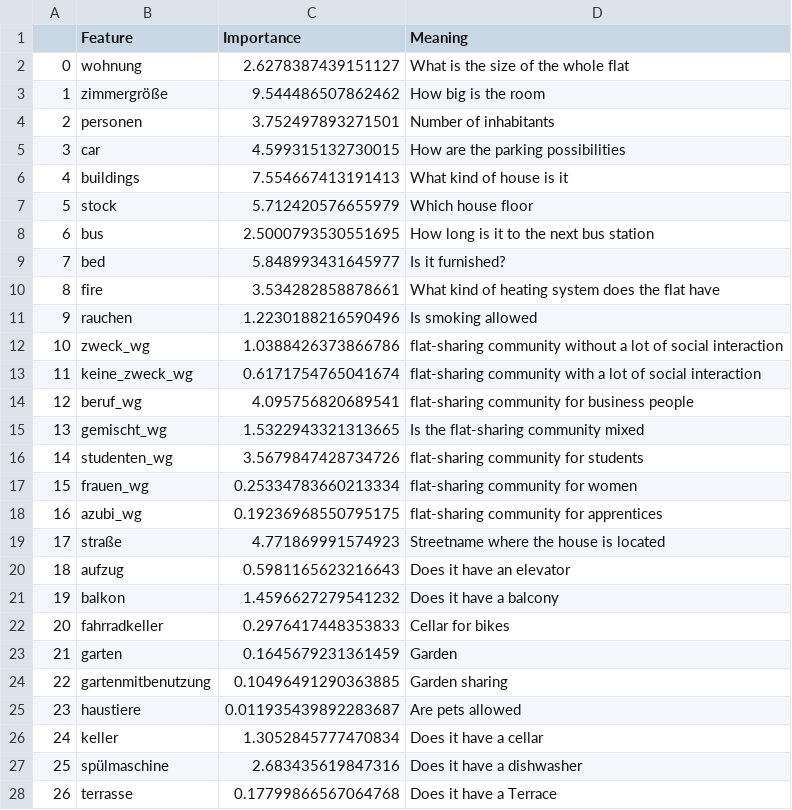
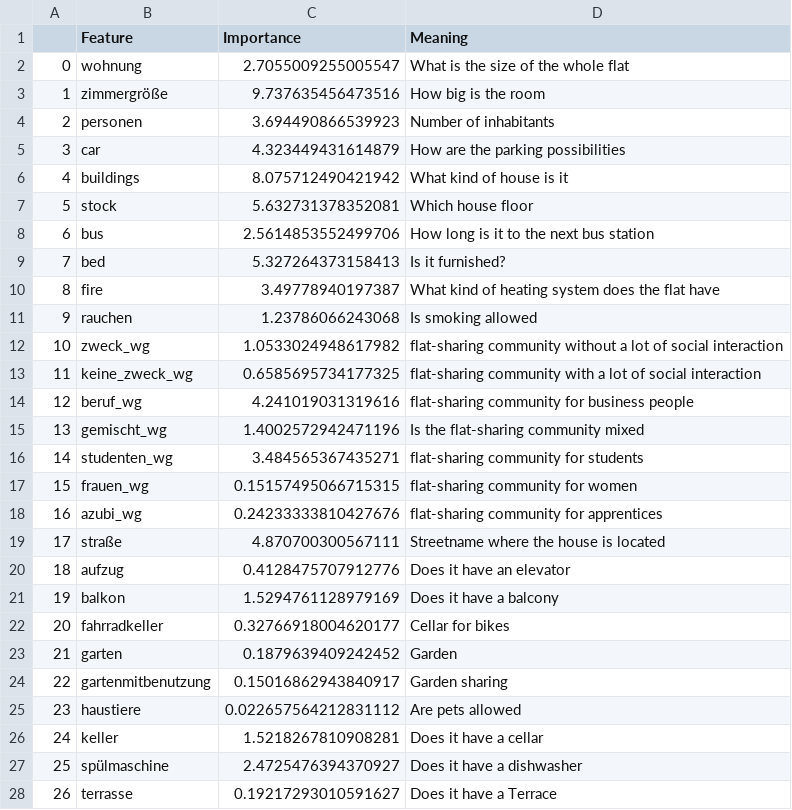
Before and after one commit to ThomasZ89/Rent_Pred2, a CSV file: static/feat_df.csv, drawn as a sheet; only a part is shown; the diff covers the shown part only.

```diff
--- a/static/feat_df.csv
+++ b/static/feat_df.csv
@@ -1,28 +1,28 @@
 ,Feature,Importance,Meaning
-0,wohnung,2.6278387439151127,What is the size of the whole flat
-1,zimmergröße,9.544486507862462,How big is the room
-2,personen,3.752497893271501,Number of inhabitants
-3,car,4.599315132730015,How are the parking possibilities
-4,buildings,7.554667413191413,What kind of house is it
-5,stock,5.712420576655979,Which house floor
-6,bus,2.5000793530551695,How long is it to the next bus station
-7,bed,5.848993431645977,Is it furnished?
-8,fire,3.534282858878661,What kind of heating system does the flat have
-9,rauchen,1.2230188216590496,Is smoking allowed
-10,zweck_wg,1.0388426373866786,flat-sharing community without a lot of social interaction
-11,keine_zweck_wg,0.6171754765041674,flat-sharing community with a lot of social interaction
-12,beruf_wg,4.095756820689541,flat-sharing community for business people
-13,gemischt_wg,1.5322943321313665,Is the flat-sharing community mixed
-14,studenten_wg,3.5679847428734726,flat-sharing community for students
-15,frauen_wg,0.25334783660213334,flat-sharing community for women
-16,azubi_wg,0.19236968550795175,flat-sharing community for apprentices
-17,straße,4.771869991574923,Streetname where the house is located
-18,aufzug,0.5981165623216643,Does it have an elevator
-19,balkon,1.4596627279541232,Does it have a balcony
-20,fahrradkeller,0.2976417448353833,Cellar for bikes
-21,garten,0.1645679231361459,Garden
-22,gartenmitbenutzung,0.10496491290363885,Garden sharing
-23,haustiere,0.011935439892283687,Are pets allowed
-24,keller,1.3052845777470834,Does it have a cellar
-25,spülmaschine,2.683435619847316,Does it have a dishwasher
-26,terrasse,0.17799866567064768,Does it have a Terrace
+0,wohnung,2.7055009255005547,What is the size of the whole flat
+1,zimmergröße,9.737635456473516,How big is the room
+2,personen,3.694490866539923,Number of inhabitants
+3,car,4.323449431614879,How are the parking possibilities
+4,buildings,8.075712490421942,What kind of house is it
+5,stock,5.632731378352081,Which house floor
+6,bus,2.5614853552499706,How long is it to the next bus station
+7,bed,5.327264373158413,Is it furnished?
+8,fire,3.49778940197387,What kind of heating system does the flat have
+9,rauchen,1.23786066243068,Is smoking allowed
+10,zweck_wg,1.0533024948617982,flat-sharing community without a lot of social interaction
+11,keine_zweck_wg,0.6585695734177325,flat-sharing community with a lot of social interaction
+12,beruf_wg,4.241019031319616,flat-sharing community for business people
+13,gemischt_wg,1.4002572942471196,Is the flat-sharing community mixed
+14,studenten_wg,3.484565367435271,flat-sharing community for students
+15,frauen_wg,0.15157495066715315,flat-sharing community for women
+16,azubi_wg,0.24233333810427676,flat-sharing community for apprentices
+17,straße,4.870700300567111,Streetname where the house is located
+18,aufzug,0.4128475707912776,Does it have an elevator
+19,balkon,1.5294761128979169,Does it have a balcony
+20,fahrradkeller,0.32766918004620177,Cellar for bikes
+21,garten,0.1879639409242452,Garden
+22,gartenmitbenutzung,0.15016862943840917,Garden sharing
+23,haustiere,0.022657564212831112,Are pets allowed
+24,keller,1.5218267810908281,Does it have a cellar
+25,spülmaschine,2.4725476394370927,Does it have a dishwasher
+26,terrasse,0.19217293010591627,Does it have a Terrace
```
Also changed, not shown: 17 edited cells elsewhere in this file, static/scatter.csv, static/scrape_df.csv, 22 other files.
